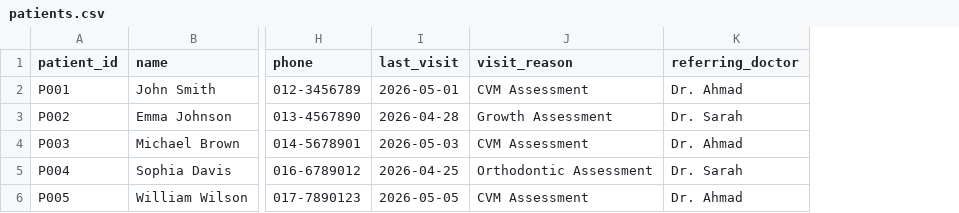
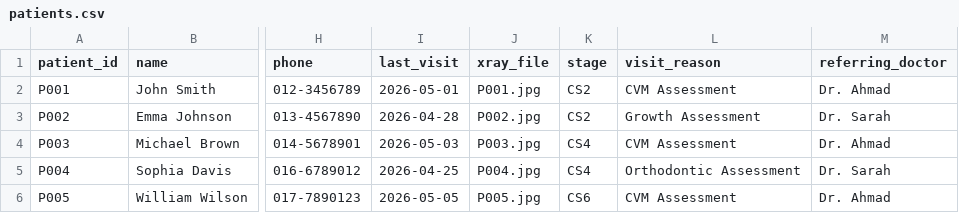
Before and after one commit to Jihers/CVMaXx, a CSV file: dataset/patients.csv, drawn as a sheet; only a part is shown, gaps mark what is left out; the diff names each change by its address in the sheet, - before the commit and + after, or states it on an @@ line.

Commit message:
Add stage in csv

```diff
--- a/dataset/patients.csv
+++ b/dataset/patients.csv
+column J (xray_file), rows 2-6: P001.jpg | P002.jpg | P003.jpg | P004.jpg | P005.jpg
+column K (stage), rows 2-6: CS2 | CS2 | CS4 | CS4 | CS6
```
